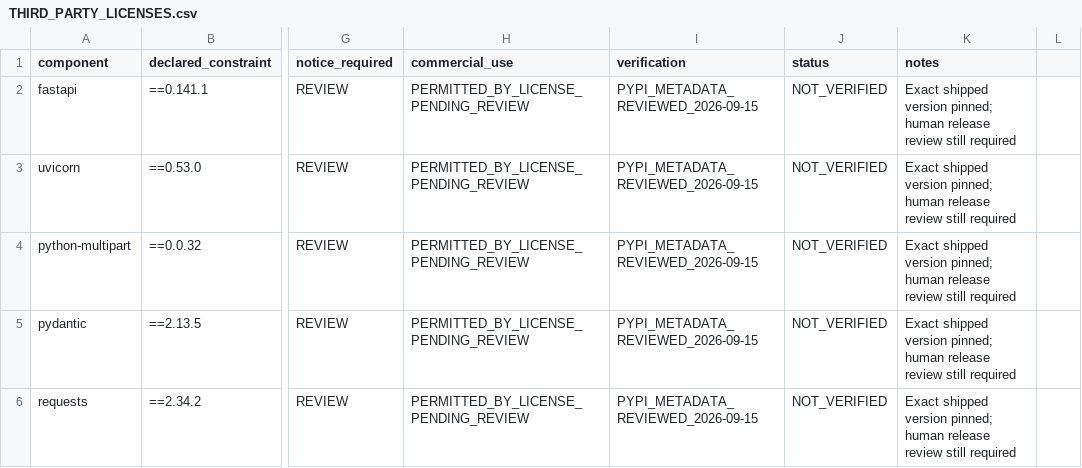
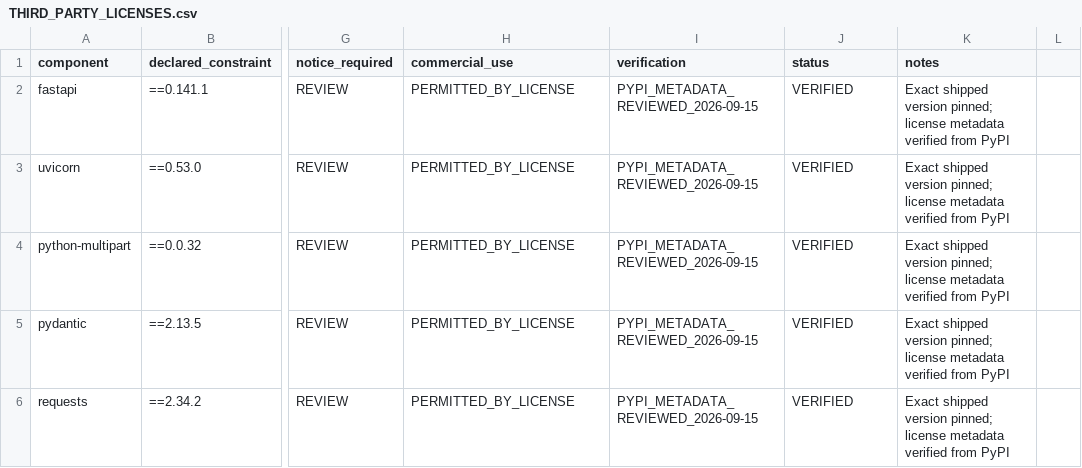
Before and after one commit to mahdi7002/simorgh, a CSV file: compliance/THIRD_PARTY_LICENSES.csv, drawn as a sheet; only a part is shown, gaps mark what is left out; the diff covers the shown part only; the diff names each change by its address in the sheet, - before the commit and + after, or states it on an @@ line.

Commit message:
Verify exact core dependency license metadata

```diff
--- a/compliance/THIRD_PARTY_LICENSES.csv
+++ b/compliance/THIRD_PARTY_LICENSES.csv
-H2:H6 (commercial_use): PERMITTED_BY_LICENSE_PENDING_REVIEW
+H2:H6 (commercial_use): PERMITTED_BY_LICENSE
-J2:J6 (status): NOT_VERIFIED
+J2:J6 (status): VERIFIED
-K2:K6 (notes): …version pinned; human release review still required
+K2:K6 (notes): …version pinned; license metadata verified from PyPI
```
Also changed, not shown: 1 added row and 19 edited cells elsewhere in this file.
